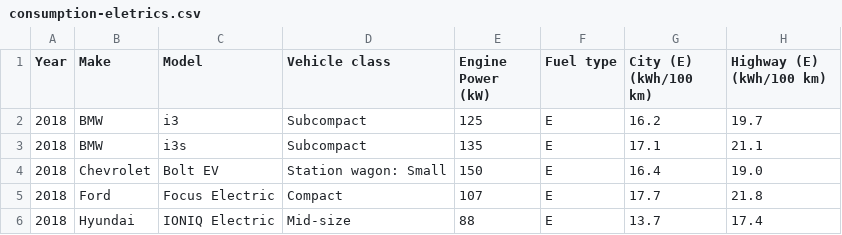
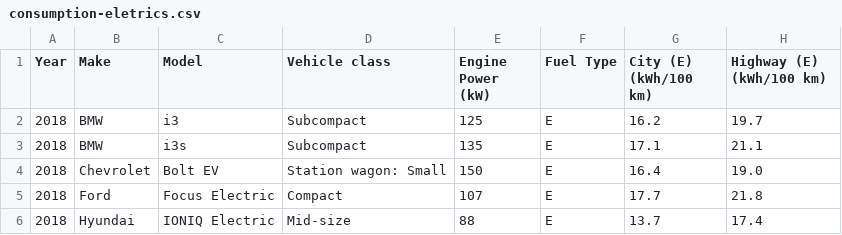
Before and after one commit to Kassia-Guimaraes/Cars, a CSV file: modificated-data/consumption-eletrics.csv, drawn as a sheet; only a part is shown; the diff names each change by its address in the sheet, - before the commit and + after, or states it on an @@ line.

Commit message:
nome coluna fuel type

```diff
--- a/modificated-data/consumption-eletrics.csv
+++ b/modificated-data/consumption-eletrics.csv
-F1: Fuel type
+F1: Fuel Type
```
Also changed, not shown: modificated-data/consumption-fossilfuels.csv, modificated-data/consumption-hybrids.csv, 1 other file.
